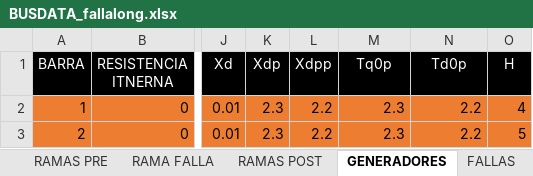
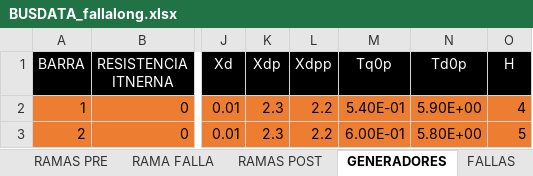
Before and after one commit to edumntg/Estabilidad-Transitoria-PIII, an Excel workbook: BUSDATA_fallalong.xlsx, sheet GENERADORES, drawn as a sheet; only a part is shown, gaps mark what is left out; values as stored, in another font and other column widths than the file's, no borders; the diff names each change by its address in the sheet, - before the commit and + after, or states it on an @@ line.

```diff
--- a/BUSDATA_fallalong.xlsx (sheet GENERADORES)
+++ b/BUSDATA_fallalong.xlsx (sheet GENERADORES)
-M2 (Tq0p): 2.3
+M2 (Tq0p): 5.40E-01
-N2 (Td0p): 2.2
+N2 (Td0p): 5.90E+00
-M3 (Tq0p): 2.3
+M3 (Tq0p): 6.00E-01
-N3 (Td0p): 2.2
+N3 (Td0p): 5.80E+00
```
Also changed, not shown: sheet RAMA FALLA, sheet RAMAS POST, formulas that keep their value, BUSDATA_fallabarra.xlsx, Datos9barras_confalla.xlsx, 13 other files.
